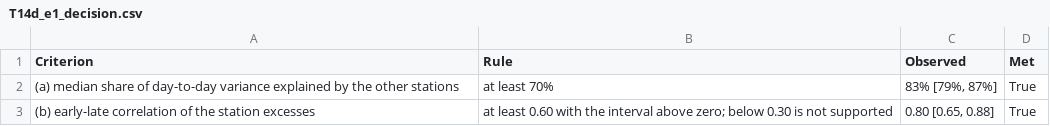
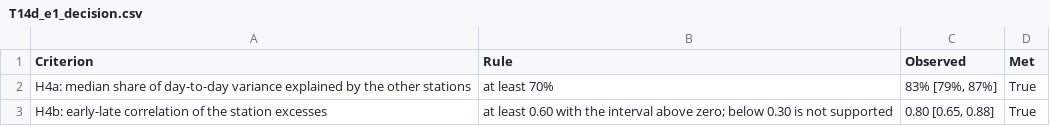
Before and after one commit to riddhi-sharma10/air-quality-policy-impact-india, a CSV file: outputs/tables/T14d_e1_decision.csv, drawn as a sheet.

```diff
--- a/outputs/tables/T14d_e1_decision.csv
+++ b/outputs/tables/T14d_e1_decision.csv
@@ -1,3 +1,3 @@
 Criterion,Rule,Observed,Met
-(a) median share of day-to-day variance explained by the other stations,at least 70%,"83% [79%, 87%]",True
-(b) early-late correlation of the station excesses,at least 0.60 with the interval above zero; below 0.30 is not supported,"0.80 [0.65, 0.88]",True
+H4a: median share of day-to-day variance explained by the other stations,at least 70%,"83% [79%, 87%]",True
+H4b: early-late correlation of the station excesses,at least 0.60 with the interval above zero; below 0.30 is not supported,"0.80 [0.65, 0.88]",True
```
Also changed, not shown: outputs/tables/T07d2_extension_runs.csv, outputs/tables/T12b_proposal_questions.csv, 3 other files.
